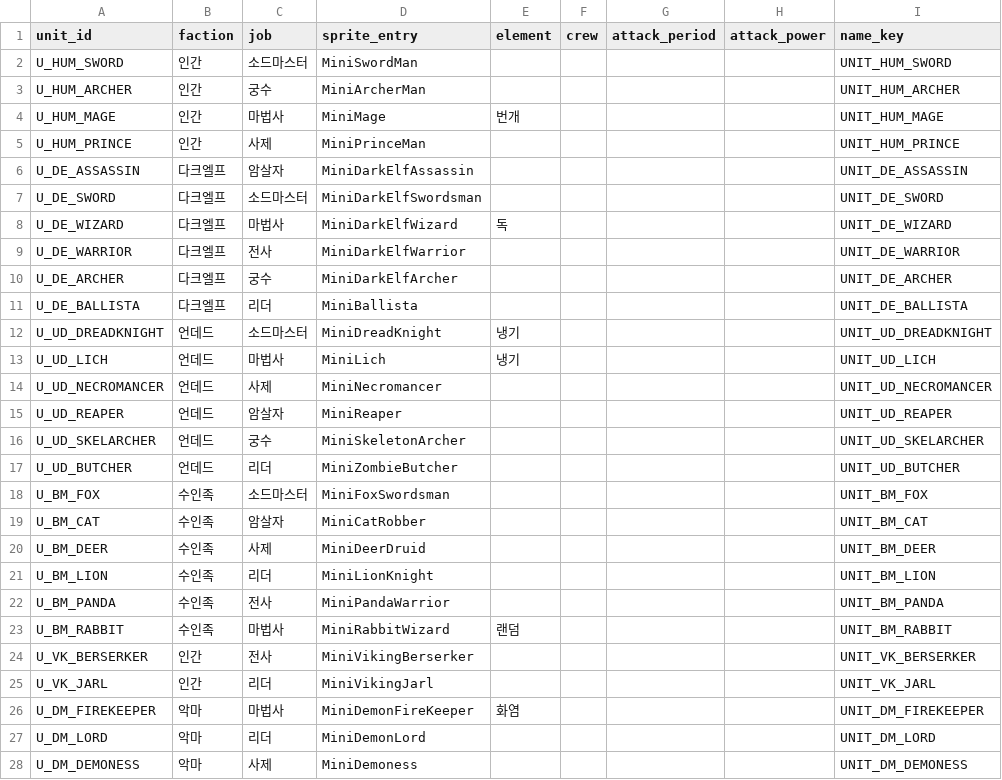
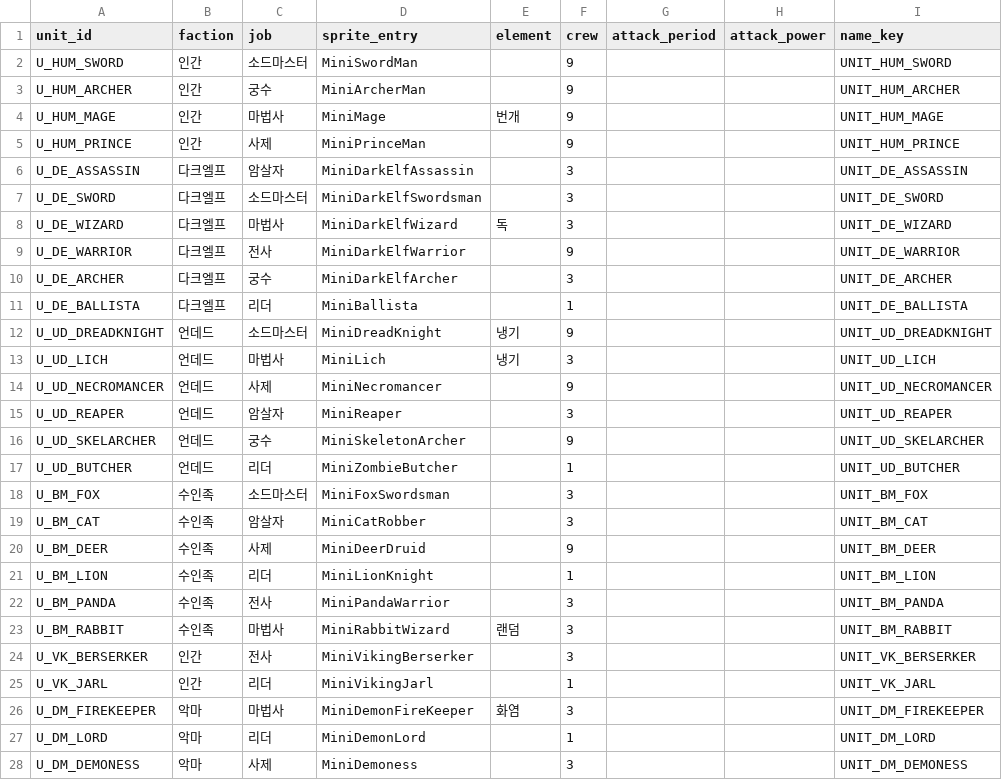
Before and after one commit to dldudcks91/TheSevenBullet, a CSV file: src/data/units.csv, drawn as a sheet; only a part is shown; the diff covers the shown part only.

```diff
--- a/src/data/units.csv
+++ b/src/data/units.csv
@@ -1,28 +1,28 @@
 unit_id,faction,job,sprite_entry,element,crew,attack_period,attack_power,name_key
-U_HUM_SWORD,인간,소드마스터,MiniSwordMan,,,,,UNIT_HUM_SWORD
-U_HUM_ARCHER,인간,궁수,MiniArcherMan,,,,,UNIT_HUM_ARCHER
-U_HUM_MAGE,인간,마법사,MiniMage,번개,,,,UNIT_HUM_MAGE
-U_HUM_PRINCE,인간,사제,MiniPrinceMan,,,,,UNIT_HUM_PRINCE
-U_DE_ASSASSIN,다크엘프,암살자,MiniDarkElfAssassin,,,,,UNIT_DE_ASSASSIN
-U_DE_SWORD,다크엘프,소드마스터,MiniDarkElfSwordsman,,,,,UNIT_DE_SWORD
-U_DE_WIZARD,다크엘프,마법사,MiniDarkElfWizard,독,,,,UNIT_DE_WIZARD
-U_DE_WARRIOR,다크엘프,전사,MiniDarkElfWarrior,,,,,UNIT_DE_WARRIOR
-U_DE_ARCHER,다크엘프,궁수,MiniDarkElfArcher,,,,,UNIT_DE_ARCHER
-U_DE_BALLISTA,다크엘프,리더,MiniBallista,,,,,UNIT_DE_BALLISTA
-U_UD_DREADKNIGHT,언데드,소드마스터,MiniDreadKnight,냉기,,,,UNIT_UD_DREADKNIGHT
-U_UD_LICH,언데드,마법사,MiniLich,냉기,,,,UNIT_UD_LICH
-U_UD_NECROMANCER,언데드,사제,MiniNecromancer,,,,,UNIT_UD_NECROMANCER
-U_UD_REAPER,언데드,암살자,MiniReaper,,,,,UNIT_UD_REAPER
-U_UD_SKELARCHER,언데드,궁수,MiniSkeletonArcher,,,,,UNIT_UD_SKELARCHER
-U_UD_BUTCHER,언데드,리더,MiniZombieButcher,,,,,UNIT_UD_BUTCHER
-U_BM_FOX,수인족,소드마스터,MiniFoxSwordsman,,,,,UNIT_BM_FOX
-U_BM_CAT,수인족,암살자,MiniCatRobber,,,,,UNIT_BM_CAT
-U_BM_DEER,수인족,사제,MiniDeerDruid,,,,,UNIT_BM_DEER
-U_BM_LION,수인족,리더,MiniLionKnight,,,,,UNIT_BM_LION
-U_BM_PANDA,수인족,전사,MiniPandaWarrior,,,,,UNIT_BM_PANDA
-U_BM_RABBIT,수인족,마법사,MiniRabbitWizard,랜덤,,,,UNIT_BM_RABBIT
-U_VK_BERSERKER,인간,전사,MiniVikingBerserker,,,,,UNIT_VK_BERSERKER
-U_VK_JARL,인간,리더,MiniVikingJarl,,,,,UNIT_VK_JARL
-U_DM_FIREKEEPER,악마,마법사,MiniDemonFireKeeper,화염,,,,UNIT_DM_FIREKEEPER
-U_DM_LORD,악마,리더,MiniDemonLord,,,,,UNIT_DM_LORD
-U_DM_DEMONESS,악마,사제,MiniDemoness,,,,,UNIT_DM_DEMONESS
+U_HUM_SWORD,인간,소드마스터,MiniSwordMan,,9,,,UNIT_HUM_SWORD
+U_HUM_ARCHER,인간,궁수,MiniArcherMan,,9,,,UNIT_HUM_ARCHER
+U_HUM_MAGE,인간,마법사,MiniMage,번개,9,,,UNIT_HUM_MAGE
+U_HUM_PRINCE,인간,사제,MiniPrinceMan,,9,,,UNIT_HUM_PRINCE
+U_DE_ASSASSIN,다크엘프,암살자,MiniDarkElfAssassin,,3,,,UNIT_DE_ASSASSIN
+U_DE_SWORD,다크엘프,소드마스터,MiniDarkElfSwordsman,,3,,,UNIT_DE_SWORD
+U_DE_WIZARD,다크엘프,마법사,MiniDarkElfWizard,독,3,,,UNIT_DE_WIZARD
+U_DE_WARRIOR,다크엘프,전사,MiniDarkElfWarrior,,9,,,UNIT_DE_WARRIOR
+U_DE_ARCHER,다크엘프,궁수,MiniDarkElfArcher,,3,,,UNIT_DE_ARCHER
+U_DE_BALLISTA,다크엘프,리더,MiniBallista,,1,,,UNIT_DE_BALLISTA
+U_UD_DREADKNIGHT,언데드,소드마스터,MiniDreadKnight,냉기,9,,,UNIT_UD_DREADKNIGHT
+U_UD_LICH,언데드,마법사,MiniLich,냉기,3,,,UNIT_UD_LICH
+U_UD_NECROMANCER,언데드,사제,MiniNecromancer,,9,,,UNIT_UD_NECROMANCER
+U_UD_REAPER,언데드,암살자,MiniReaper,,3,,,UNIT_UD_REAPER
+U_UD_SKELARCHER,언데드,궁수,MiniSkeletonArcher,,9,,,UNIT_UD_SKELARCHER
+U_UD_BUTCHER,언데드,리더,MiniZombieButcher,,1,,,UNIT_UD_BUTCHER
+U_BM_FOX,수인족,소드마스터,MiniFoxSwordsman,,3,,,UNIT_BM_FOX
+U_BM_CAT,수인족,암살자,MiniCatRobber,,3,,,UNIT_BM_CAT
+U_BM_DEER,수인족,사제,MiniDeerDruid,,9,,,UNIT_BM_DEER
+U_BM_LION,수인족,리더,MiniLionKnight,,1,,,UNIT_BM_LION
+U_BM_PANDA,수인족,전사,MiniPandaWarrior,,3,,,UNIT_BM_PANDA
+U_BM_RABBIT,수인족,마법사,MiniRabbitWizard,랜덤,3,,,UNIT_BM_RABBIT
+U_VK_BERSERKER,인간,전사,MiniVikingBerserker,,3,,,UNIT_VK_BERSERKER
+U_VK_JARL,인간,리더,MiniVikingJarl,,1,,,UNIT_VK_JARL
+U_DM_FIREKEEPER,악마,마법사,MiniDemonFireKeeper,화염,3,,,UNIT_DM_FIREKEEPER
+U_DM_LORD,악마,리더,MiniDemonLord,,1,,,UNIT_DM_LORD
+U_DM_DEMONESS,악마,사제,MiniDemoness,,3,,,UNIT_DM_DEMONESS
```
Also changed, not shown: 3 edited cells elsewhere in this file, 1 other file.
